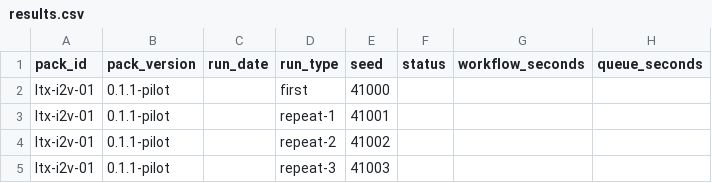
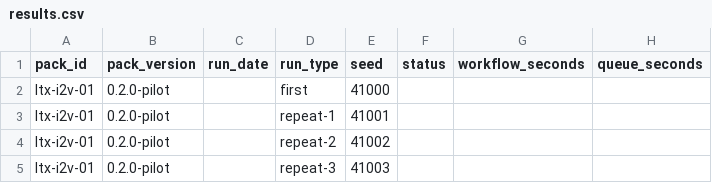
Before and after one commit to diffusedframes/test-packs, a CSV file: packs/ltx-i2v-01/results.csv, drawn as a sheet; only a part is shown; the diff names each change by its address in the sheet, - before the commit and + after, or states it on an @@ line.

Commit message:
Use a cinematic cafe scene for LTX pilot 0.2.0

```diff
--- a/packs/ltx-i2v-01/results.csv
+++ b/packs/ltx-i2v-01/results.csv
-B2:B5 (pack_version): 0.1.1-pilot
+B2:B5 (pack_version): 0.2.0-pilot
```
Also changed, not shown: 9 other files.
